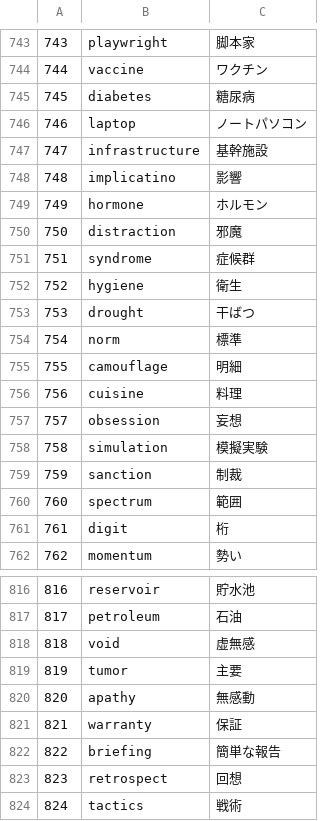
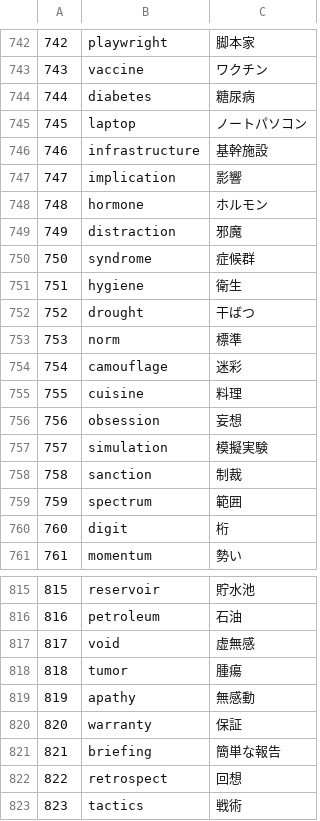
Before and after one commit to dev-stack-lab/words.application, a CSV file: kikutansuper.csv, drawn as a sheet; only a part is shown, gaps mark what is left out; addresses are those after the commit; the diff covers the shown part only; the diff names each change by its address in the sheet, - before the commit and + after, or states it on an @@ line.

```diff
--- a/kikutansuper.csv
+++ b/kikutansuper.csv
@@ column A renumbered from row 645 down @@
-B747: implicatino
+B747: implication
-C754: 明細
+C754: 迷彩
-C818: 主要
+C818: 腫瘍
```
Also changed, not shown: 1 removed row and 6 edited cells elsewhere in this file.
